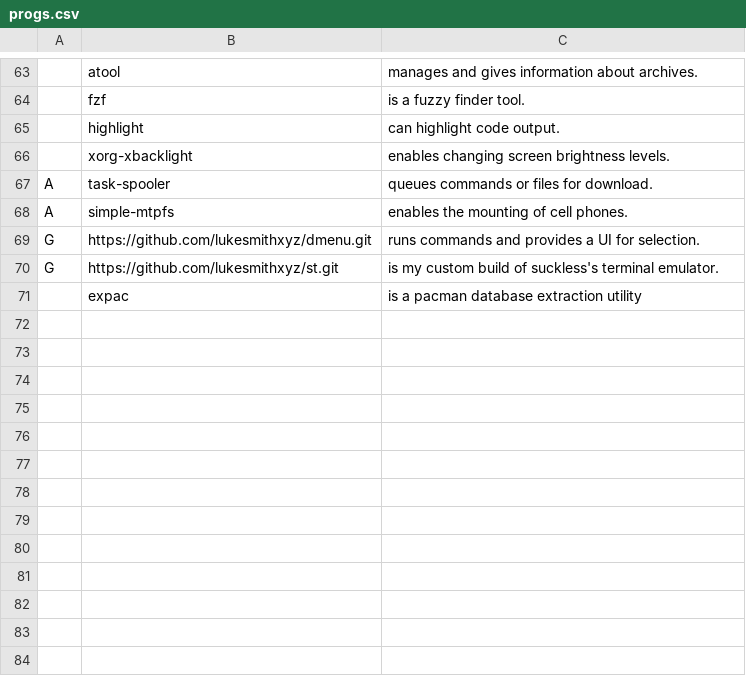
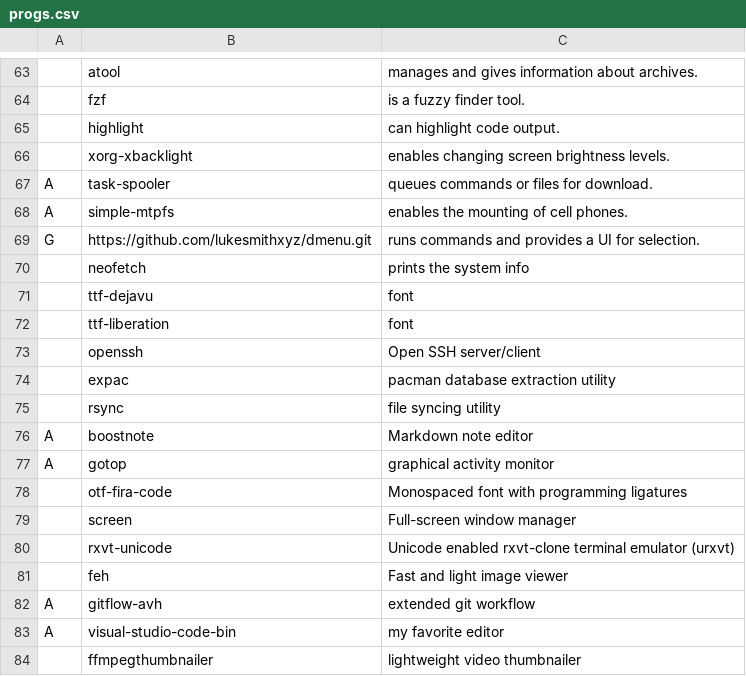
Before and after one commit to odinsride/LARBS, a CSV file: progs.csv, drawn as a sheet; only a part is shown, gaps mark what is left out.

Commit message:
Added my progs

```diff
--- a/progs.csv
+++ b/progs.csv
@@ -69,3 +69,16 @@ A,simple-mtpfs,enables the mounting of cell phones.
 G,https://github.com/lukesmithxyz/dmenu.git,runs commands and provides a UI for selection.
-G,https://github.com/lukesmithxyz/st.git,is my custom build of suckless's terminal emulator.
-,expac,is a pacman database extraction utility
+,neofetch,prints the system info
+,ttf-dejavu,font
+,ttf-liberation,font
+,openssh,Open SSH server/client
+,expac,pacman database extraction utility
+,rsync,file syncing utility
+A,boostnote,Markdown note editor
+A,gotop,graphical activity monitor
+,otf-fira-code,Monospaced font with programming ligatures
+,screen,Full-screen window manager
+,rxvt-unicode,Unicode enabled rxvt-clone terminal emulator (urxvt)
+,feh,Fast and light image viewer
+A,gitflow-avh,extended git workflow
+A,visual-studio-code-bin,my favorite editor
+,ffmpegthumbnailer,lightweight video thumbnailer
```
